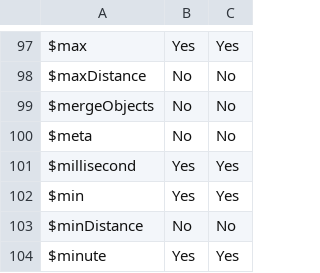
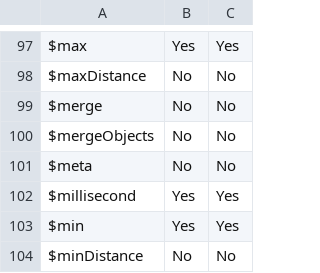
Before and after one commit to awslabs/amazon-documentdb-tools, a CSV file: compat-tool/compat/dollar.csv, drawn as a sheet; only a part is shown, gaps mark what is left out; the shorter side is filled out with more unchanged rows.

Commit message:
Adding $merge

```diff
--- a/compat-tool/compat/dollar.csv
+++ b/compat-tool/compat/dollar.csv
@@ -98,2 +98,3 @@ $max,Yes,Yes
 $maxDistance,No,No
+$merge,No,No
 $mergeObjects,No,No
```
